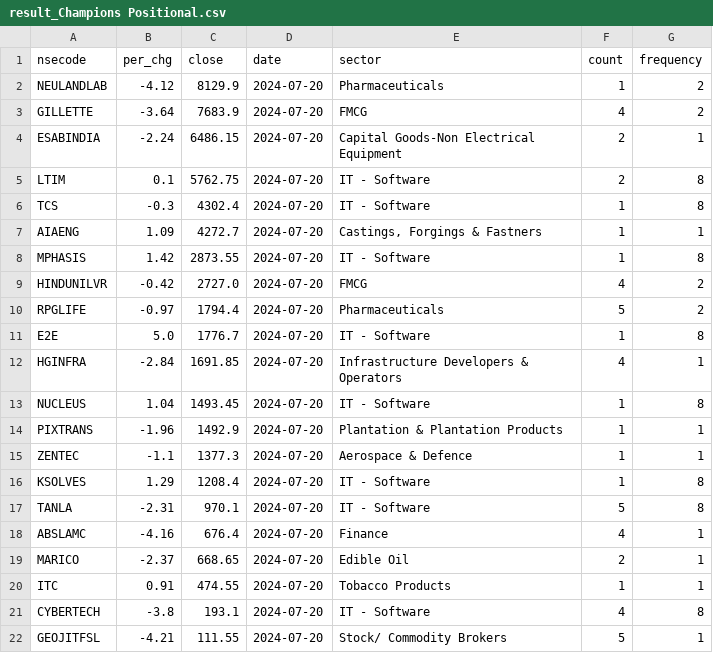
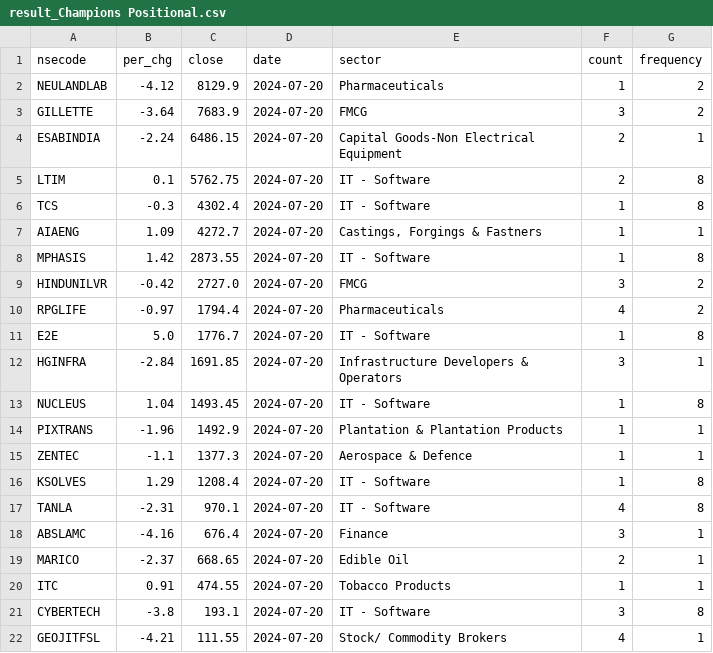
Before and after one commit to rajeshbond/datachart-20.7.2024, a CSV file: result/result_Champions Positional.csv (was result_Champions Positional.csv), drawn as a sheet.

Commit message:
modified:   app/functions/back_end_chart_ink.py 	modified:   app/functions/sorted_data.py 	modified:   app/models.py 	modified:   app/routers/fetchdata.py 	modified:   app/schemas.py 	renamed:    Champions Intraday.csv -> mid/Champions Intraday.csv 	renamed:    Champions Over Brought.csv -> mid/Champions Over Brought.csv 	renamed:    Champions Positional.csv -> mid/Champions Positional.csv 	renamed:    Champions Reversal Stocks.csv -> mid/Champions Reversal Stocks.csv 	renamed:    Champions Swing.csv -> mid/Champions Swing.csv 	renamed:    result_Champions Intraday.csv -> result/result_Champions Intraday.csv 	renamed:    result_Champions Over Brought.csv -> result/result_Champions Over Brought.csv 	renamed:    result_Champions Positional.csv -> result/result_Champions Positional.csv 	renamed:    result_Champions Reversal Stocks.csv -> result/result_Champions Reversal Stocks.csv 	renamed:    result_Champions Swing.csv -> result/result_Champions Swing.csv

```diff
--- a/result_Champions Positional.csv
+++ b/result/result_Champions Positional.csv
@@ -2,3 +2,3 @@ nsecode,per_chg,close,date,sector,count,frequency
 NEULANDLAB,-4.12,8129.9,2024-07-20,Pharmaceuticals,1,2
-GILLETTE,-3.64,7683.9,2024-07-20,FMCG,4,2
+GILLETTE,-3.64,7683.9,2024-07-20,FMCG,3,2
 ESABINDIA,-2.24,6486.15,2024-07-20,Capital Goods-Non Electrical Equipment,2,1
@@ -8,6 +8,6 @@ AIAENG,1.09,4272.7,2024-07-20,"Castings, Forgings & Fastners",1,1
 MPHASIS,1.42,2873.55,2024-07-20,IT - Software,1,8
-HINDUNILVR,-0.42,2727.0,2024-07-20,FMCG,4,2
-RPGLIFE,-0.97,1794.4,2024-07-20,Pharmaceuticals,5,2
+HINDUNILVR,-0.42,2727.0,2024-07-20,FMCG,3,2
+RPGLIFE,-0.97,1794.4,2024-07-20,Pharmaceuticals,4,2
 E2E,5.0,1776.7,2024-07-20,IT - Software,1,8
-HGINFRA,-2.84,1691.85,2024-07-20,Infrastructure Developers & Operators,4,1
+HGINFRA,-2.84,1691.85,2024-07-20,Infrastructure Developers & Operators,3,1
 NUCLEUS,1.04,1493.45,2024-07-20,IT - Software,1,8
@@ -16,7 +16,7 @@ ZENTEC,-1.1,1377.3,2024-07-20,Aerospace & Defence,1,1
 KSOLVES,1.29,1208.4,2024-07-20,IT - Software,1,8
-TANLA,-2.31,970.1,2024-07-20,IT - Software,5,8
-ABSLAMC,-4.16,676.4,2024-07-20,Finance,4,1
+TANLA,-2.31,970.1,2024-07-20,IT - Software,4,8
+ABSLAMC,-4.16,676.4,2024-07-20,Finance,3,1
 MARICO,-2.37,668.65,2024-07-20,Edible Oil,2,1
 ITC,0.91,474.55,2024-07-20,Tobacco Products,1,1
-CYBERTECH,-3.8,193.1,2024-07-20,IT - Software,4,8
-GEOJITFSL,-4.21,111.55,2024-07-20,Stock/ Commodity Brokers,5,1
+CYBERTECH,-3.8,193.1,2024-07-20,IT - Software,3,8
+GEOJITFSL,-4.21,111.55,2024-07-20,Stock/ Commodity Brokers,4,1
```
Also changed, not shown: result/result_Champions Intraday.csv, result/result_Champions Over Brought.csv, 18 other files.
